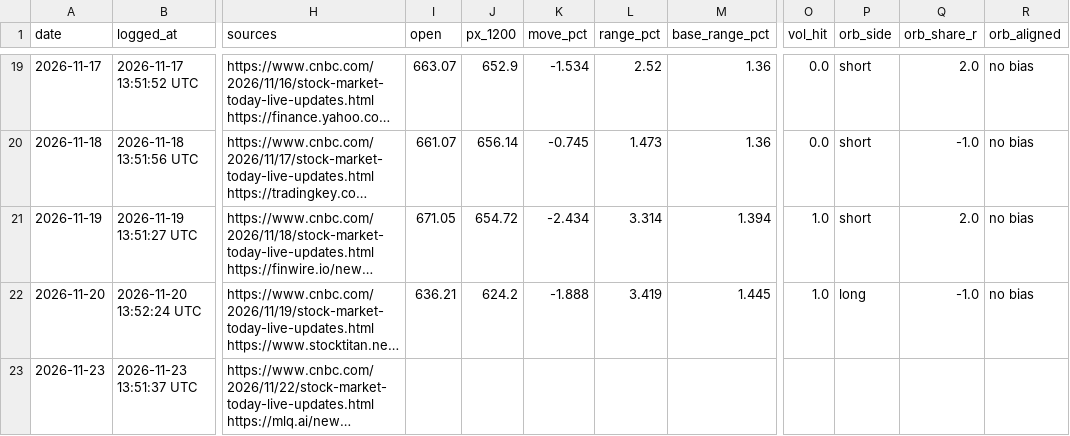
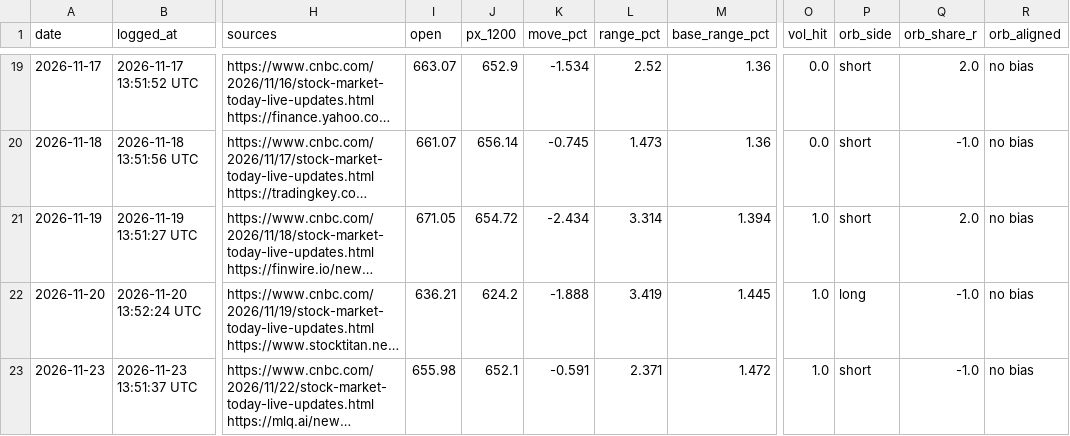
Before and after one commit to DeadSeagul/Robinhood, a CSV file: research/news_log.csv, drawn as a sheet; only a part is shown, gaps mark what is left out; long unchanged cells end in …; the diff names each change by its address in the sheet, - before the commit and + after, or states it on an @@ line.

```diff
--- a/research/news_log.csv
+++ b/research/news_log.csv
-I23 (open): (empty)
+I23 (open): 655.98
-J23 (px_1200): (empty)
+J23 (px_1200): 652.1
-K23 (move_pct): (empty)
+K23 (move_pct): -0.591
-L23 (range_pct): (empty)
+L23 (range_pct): 2.371
-M23 (base_range_pct): (empty)
+M23 (base_range_pct): 1.472
-O23 (vol_hit): (empty)
+O23 (vol_hit): 1.0
-P23 (orb_side): (empty)
+P23 (orb_side): short
-Q23 (orb_share_r): (empty)
+Q23 (orb_share_r): -1.0
-R23 (orb_aligned): (empty)
+R23 (orb_aligned): no bias
```
Also changed, not shown: research/paper_account_options.csv, research/paper_trades.csv.
